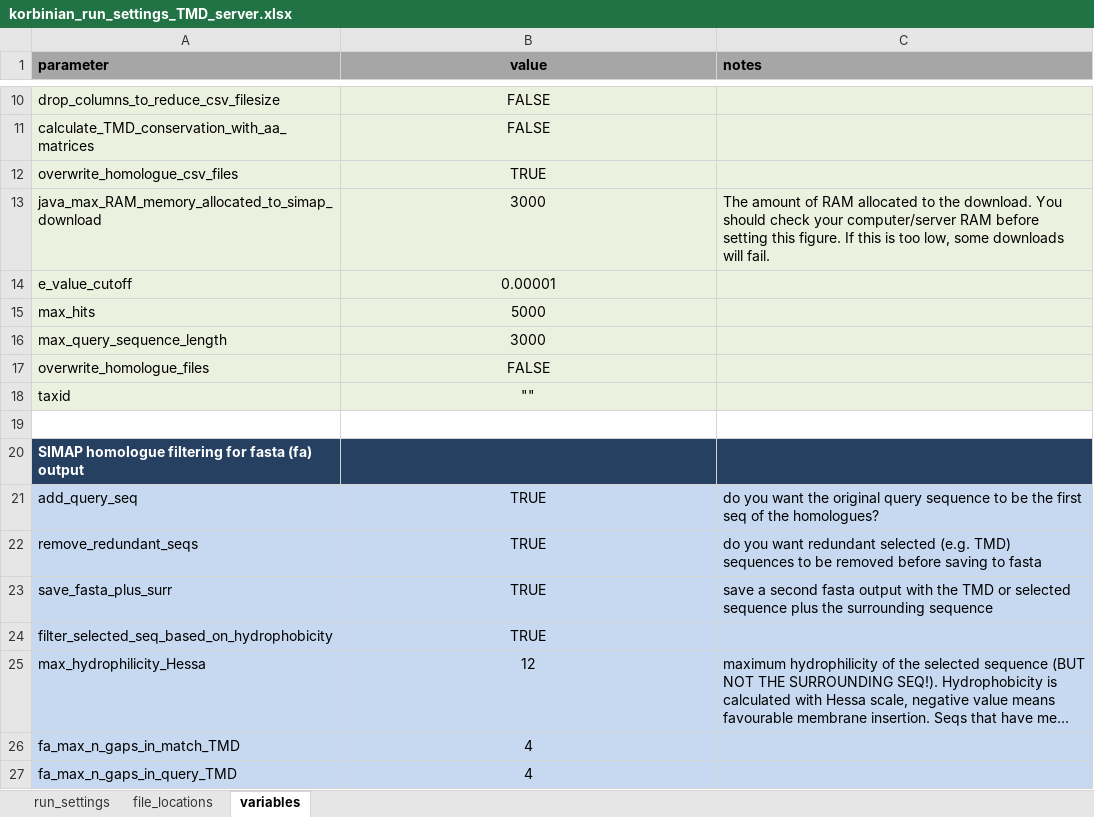
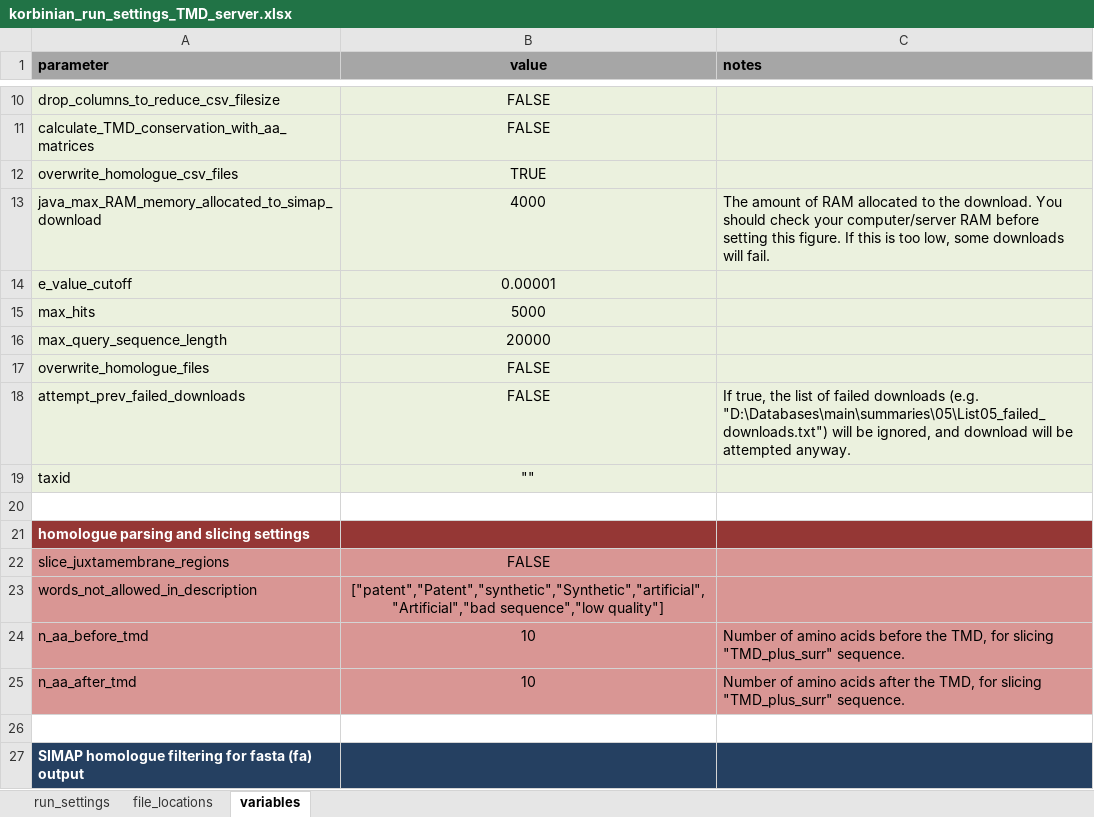
Before and after one commit to teese/korbinian, an Excel workbook: korbinian/settings/korbinian_run_settings_TMD_server.xlsx, sheet variables, drawn as a sheet; only a part is shown, gaps mark what is left out; the shorter side is filled out with more unchanged rows; long unchanged cells end in …; values as stored, in another font and other column widths than the file's, no borders; conditional formats not drawn; the diff covers the shown part only; the diff names each change by its address in the sheet, - before the commit and + after, or states it on an @@ line.

```diff
--- a/korbinian/settings/korbinian_run_settings_TMD_server.xlsx (sheet variables)
+++ b/korbinian/settings/korbinian_run_settings_TMD_server.xlsx (sheet variables)
-B13 (value): 3000
+B13 (value): 4000
-B16 (value): 3000
+B16 (value): 20000
+row 18: attempt_prev_failed_downloads | FALSE | If true, the list of failed downloads (e.g. "D:\Databases\main\summaries\05\List05_failed_downloads.txt") will be ignored, and download will be attempted anyway.
+row 20: (empty)
+row 21: homologue parsing and slicing settings
@@ row 39 moved to row 22: slice_juxtamembrane_regions @@
+row 23: words_not_allowed_in_description | ["patent","Patent","synthetic","Synthetic","artificial","Artificial","bad sequence","low quality"]
+row 24: n_aa_before_tmd | 10 | Number of amino acids before the TMD, for slicing "TMD_plus_surr" sequence.
+row 25: n_aa_after_tmd | 10 | Number of amino acids after the TMD, for slicing "TMD_plus_surr" sequence.
```
Also changed, not shown: 1 added row, 4 removed rows and 1 edited cell elsewhere in this sheet, sheet run_settings, sheet file_locations, korbinian/settings/korbinian_DOWNLOAD_run_settings_TMD_server.xlsx, korbinian/settings/korbinian_run_settings_schweris.xlsx, 3 other files.
